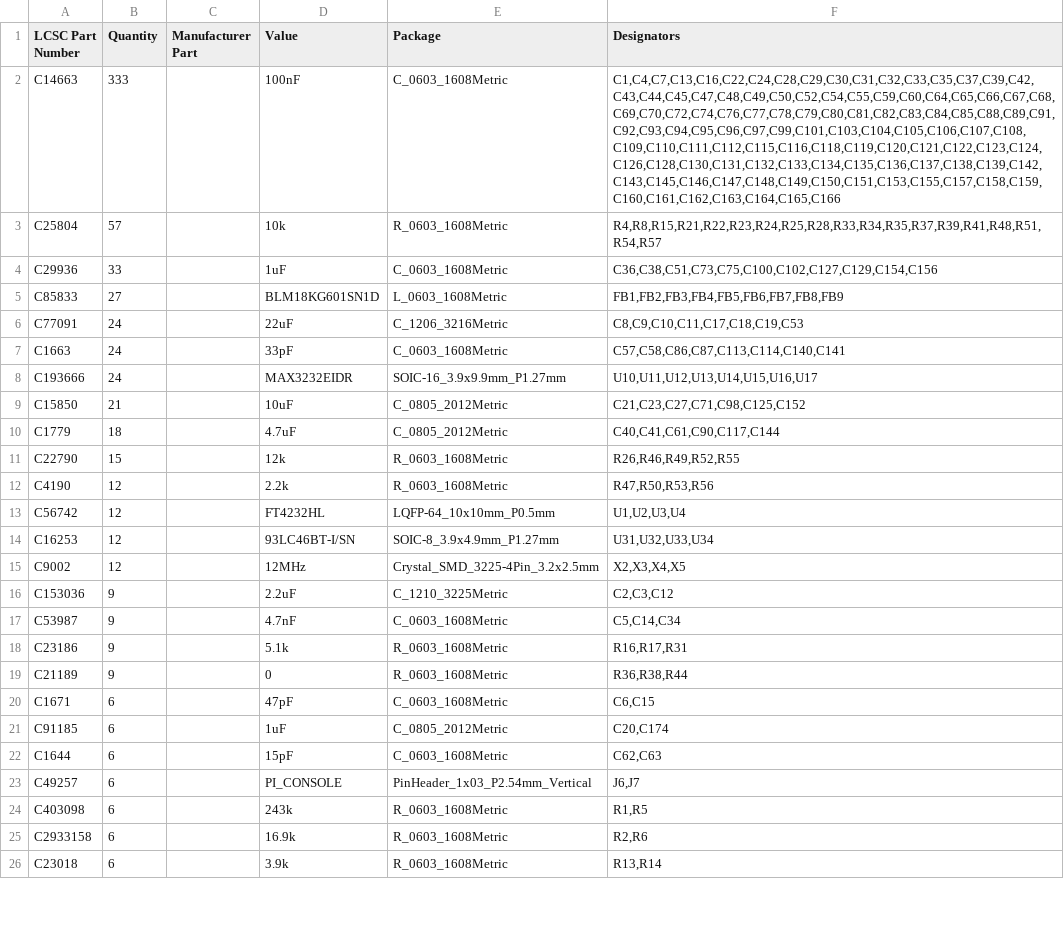
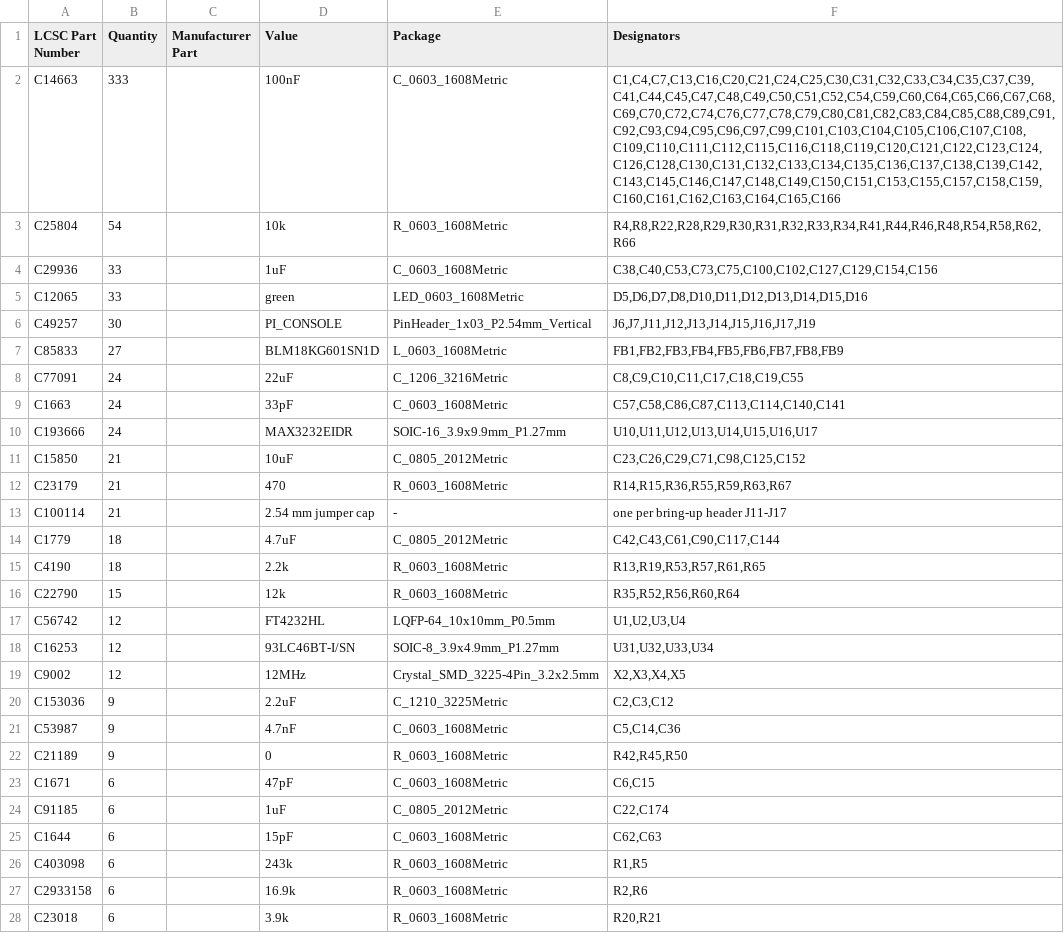
Before and after one commit to TheKingOfChaos/Console-Server, a CSV file: jlcpcb/usb-console-server_lcsc_order_3boards.csv, drawn as a sheet; only a part is shown; the diff covers the shown part only.

```diff
--- a/jlcpcb/usb-console-server_lcsc_order_3boards.csv
+++ b/jlcpcb/usb-console-server_lcsc_order_3boards.csv
@@ -1,13 +1,17 @@
 LCSC Part Number,Quantity,Manufacturer Part,Value,Package,Designators
-C14663,333,,100nF,C_0603_1608Metric,"C1,C4,C7,C13,C16,C22,C24,C28,C29,C30,C31,C32,C33,C35,C37,C39,C42,C43,C44,C45,C47,C48,C49,C50,C52,C54,C55,C59,C60,C64,C65,C66,C67,C68,C69,C70,C72,C74,C76,C77,C78,C79,C80,C81,C82,C83,C84,C85,C88,C89,C91,C92,C93,C94,C95,C96,C97,C99,C101,C103,C104,C105,C106,C107,C108,C109,C110,C111,C112,C115,C116,C118,C119,C120,C121,C122,C123,C124,C126,C128,C130,C131,C132,C133,C134,C135,C136,C137,C138,C139,C142,C143,C145,C146,C147,C148,C149,C150,C151,C153,C155,C157,C158,C159,C160,C161,C162,C163,C164,C165,C166"
-C25804,57,,10k,R_0603_1608Metric,"R4,R8,R15,R21,R22,R23,R24,R25,R28,R33,R34,R35,R37,R39,R41,R48,R51,R54,R57"
-C29936,33,,1uF,C_0603_1608Metric,"C36,C38,C51,C73,C75,C100,C102,C127,C129,C154,C156"
+C14663,333,,100nF,C_0603_1608Metric,"C1,C4,C7,C13,C16,C20,C21,C24,C25,C30,C31,C32,C33,C34,C35,C37,C39,C41,C44,C45,C47,C48,C49,C50,C51,C52,C54,C59,C60,C64,C65,C66,C67,C68,C69,C70,C72,C74,C76,C77,C78,C79,C80,C81,C82,C83,C84,C85,C88,C89,C91,C92,C93,C94,C95,C96,C97,C99,C101,C103,C104,C105,C106,C107,C108,C109,C110,C111,C112,C115,C116,C118,C119,C120,C121,C122,C123,C124,C126,C128,C130,C131,C132,C133,C134,C135,C136,C137,C138,C139,C142,C143,C145,C146,C147,C148,C149,C150,C151,C153,C155,C157,C158,C159,C160,C161,C162,C163,C164,C165,C166"
+C25804,54,,10k,R_0603_1608Metric,"R4,R8,R22,R28,R29,R30,R31,R32,R33,R34,R41,R44,R46,R48,R54,R58,R62,R66"
+C29936,33,,1uF,C_0603_1608Metric,"C38,C40,C53,C73,C75,C100,C102,C127,C129,C154,C156"
+C12065,33,,green,LED_0603_1608Metric,"D5,D6,D7,D8,D10,D11,D12,D13,D14,D15,D16"
+C49257,30,,PI_CONSOLE,PinHeader_1x03_P2.54mm_Vertical,"J6,J7,J11,J12,J13,J14,J15,J16,J17,J19"
 C85833,27,,BLM18KG601SN1D,L_0603_1608Metric,"FB1,FB2,FB3,FB4,FB5,FB6,FB7,FB8,FB9"
-C77091,24,,22uF,C_1206_3216Metric,"C8,C9,C10,C11,C17,C18,C19,C53"
+C77091,24,,22uF,C_1206_3216Metric,"C8,C9,C10,C11,C17,C18,C19,C55"
 C1663,24,,33pF,C_0603_1608Metric,"C57,C58,C86,C87,C113,C114,C140,C141"
 C193666,24,,MAX3232EIDR,SOIC-16_3.9x9.9mm_P1.27mm,"U10,U11,U12,U13,U14,U15,U16,U17"
-C15850,21,,10uF,C_0805_2012Metric,"C21,C23,C27,C71,C98,C125,C152"
-C1779,18,,4.7uF,C_0805_2012Metric,"C40,C41,C61,C90,C117,C144"
-C22790,15,,12k,R_0603_1608Metric,"R26,R46,R49,R52,R55"
-C4190,12,,2.2k,R_0603_1608Metric,"R47,R50,R53,R56"
+C15850,21,,10uF,C_0805_2012Metric,"C23,C26,C29,C71,C98,C125,C152"
+C23179,21,,470,R_0603_1608Metric,"R14,R15,R36,R55,R59,R63,R67"
+C100114,21,,2.54 mm jumper cap,-,one per bring-up header J11-J17
+C1779,18,,4.7uF,C_0805_2012Metric,"C42,C43,C61,C90,C117,C144"
+C4190,18,,2.2k,R_0603_1608Metric,"R13,R19,R53,R57,R61,R65"
+C22790,15,,12k,R_0603_1608Metric,"R35,R52,R56,R60,R64"
 C56742,12,,FT4232HL,LQFP-64_10x10mm_P0.5mm,"U1,U2,U3,U4"
@@ -16,11 +20,9 @@ C9002,12,,12MHz,Crystal_SMD_3225-4Pin_3.2x2.5mm,"X2,X3,X4,X5"
 C153036,9,,2.2uF,C_1210_3225Metric,"C2,C3,C12"
-C53987,9,,4.7nF,C_0603_1608Metric,"C5,C14,C34"
-C23186,9,,5.1k,R_0603_1608Metric,"R16,R17,R31"
-C21189,9,,0,R_0603_1608Metric,"R36,R38,R44"
+C53987,9,,4.7nF,C_0603_1608Metric,"C5,C14,C36"
+C21189,9,,0,R_0603_1608Metric,"R42,R45,R50"
 C1671,6,,47pF,C_0603_1608Metric,"C6,C15"
-C91185,6,,1uF,C_0805_2012Metric,"C20,C174"
+C91185,6,,1uF,C_0805_2012Metric,"C22,C174"
 C1644,6,,15pF,C_0603_1608Metric,"C62,C63"
-C49257,6,,PI_CONSOLE,PinHeader_1x03_P2.54mm_Vertical,"J6,J7"
 C403098,6,,243k,R_0603_1608Metric,"R1,R5"
 C2933158,6,,16.9k,R_0603_1608Metric,"R2,R6"
-C23018,6,,3.9k,R_0603_1608Metric,"R13,R14"
+C23018,6,,3.9k,R_0603_1608Metric,"R20,R21"
```
Also changed, not shown: 7 added rows, 3 removed rows and 9 edited cells elsewhere in this file, bom/usb-console-server_bom.csv, jlcpcb/usb-console-server_bom_jlc.csv, 26 other files.
